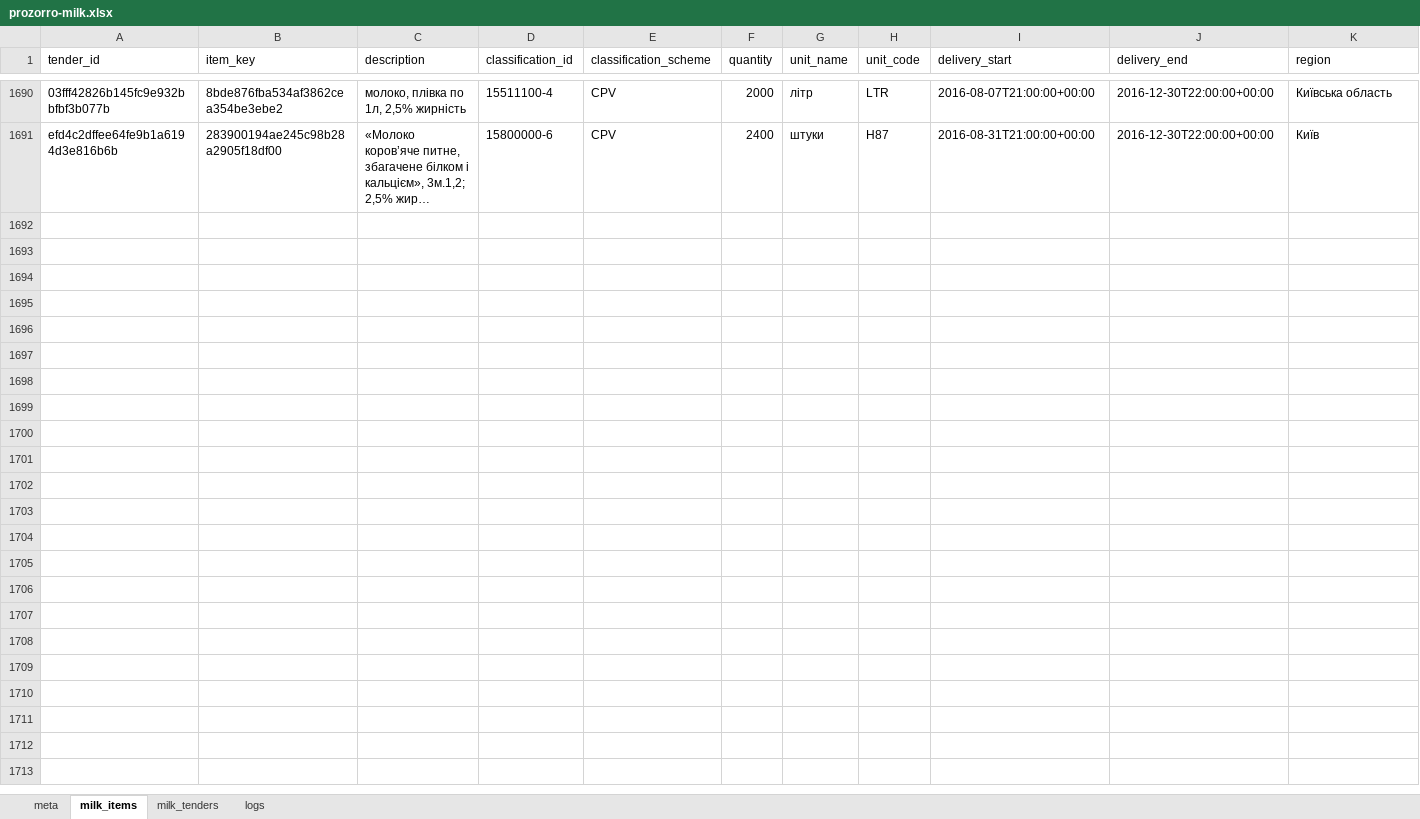
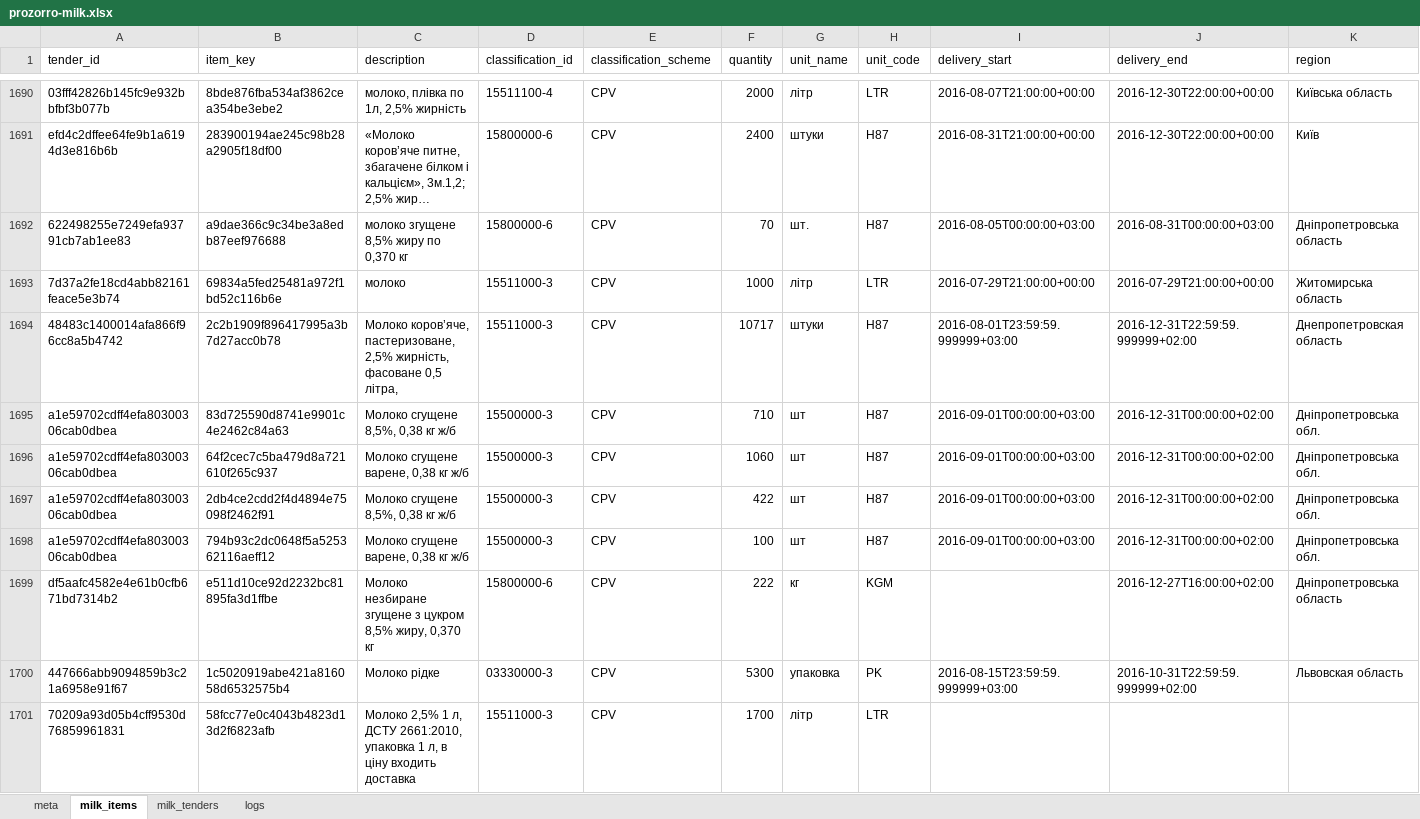
Before and after one commit to mcharniuk1-spec/qlik, an Excel workbook: data/prozorro-milk.xlsx, sheet milk_items, drawn as a sheet; only a part is shown, gaps mark what is left out; long unchanged cells end in …; values as stored, in another font and other column widths than the file's, no borders; rows hold the shown columns only; the diff covers the shown part only; the diff names each change by its address in the sheet, - before the commit and + after, or states it on an @@ line.

```diff
--- a/data/prozorro-milk.xlsx (sheet milk_items)
+++ b/data/prozorro-milk.xlsx (sheet milk_items)
+row 1692: 622498255e7249efa93791cb7ab1ee83 | a9dae366c9c34be3a8edb87eef976688 | молоко згущене 8,5% жиру по 0,370 кг | 15800000-6 | CPV | 70 | шт. | H87 | 2016-08-05T00:00:00+03:00 | 2016-08-31T00:00:00+03:00 | Днiпропетровська область
+row 1693: 7d37a2fe18cd4abb82161feace5e3b74 | 69834a5fed25481a972f1bd52c116b6e | молоко | 15511000-3 | CPV | 1000 | літр | LTR | 2016-07-29T21:00:00+00:00 | 2016-07-29T21:00:00+00:00 | Житомирська область
+row 1694: 48483c1400014afa866f96cc8a5b4742 | 2c2b1909f896417995a3b7d27acc0b78 | Молоко коров’яче, пастеризоване, 2,5% жирність, фасоване 0,5 літра, | 15511000-3 | CPV | 10717 | штуки | H87 | 2016-08-01T23:59:59.999999+03:00 | 2016-12-31T22:59:59.999999+02:00 | Днепропетровская область
+row 1695: a1e59702cdff4efa80300306cab0dbea | 83d725590d8741e9901c4e2462c84a63 | Молоко сгущене 8,5%, 0,38 кг ж/б | 15500000-3 | CPV | 710 | шт | H87 | 2016-09-01T00:00:00+03:00 | 2016-12-31T00:00:00+02:00 | Дніпропетровська обл.
+row 1696: a1e59702cdff4efa80300306cab0dbea | 64f2cec7c5ba479d8a721610f265c937 | Молоко сгущене варене, 0,38 кг ж/б | 15500000-3 | CPV | 1060 | шт | H87 | 2016-09-01T00:00:00+03:00 | 2016-12-31T00:00:00+02:00 | Дніпропетровська обл.
+row 1697: a1e59702cdff4efa80300306cab0dbea | 2db4ce2cdd2f4d4894e75098f2462f91 | Молоко сгущене 8,5%, 0,38 кг ж/б | 15500000-3 | CPV | 422 | шт | H87 | 2016-09-01T00:00:00+03:00 | 2016-12-31T00:00:00+02:00 | Дніпропетровська обл.
+row 1698: a1e59702cdff4efa80300306cab0dbea | 794b93c2dc0648f5a525362116aeff12 | Молоко сгущене варене, 0,38 кг ж/б | 15500000-3 | CPV | 100 | шт | H87 | 2016-09-01T00:00:00+03:00 | 2016-12-31T00:00:00+02:00 | Дніпропетровська обл.
+row 1699: df5aafc4582e4e61b0cfb671bd7314b2 | e511d10ce92d2232bc81895fa3d1ffbe | Молоко незбиране згущене з цукром 8,5% жиру, 0,370 кг | 15800000-6 | CPV | 222 | кг | KGM |  | 2016-12-27T16:00:00+02:00 | Дніпропетровська область
+row 1700: 447666abb9094859b3c21a6958e91f67 | 1c5020919abe421a816058d6532575b4 | Молоко рідке | 03330000-3 | CPV | 5300 | упаковка | PK | 2016-08-15T23:59:59.999999+03:00 | 2016-10-31T22:59:59.999999+02:00 | Львовская область
+row 1701: 70209a93d05b4cff9530d76859961831 | 58fcc77e0c4043b4823d13d2f6823afb | Молоко 2,5% 1 л, ДСТУ 2661:2010, упаковка 1 л, в ціну входить доставка | 15511000-3 | CPV | 1700 | літр | LTR
```
Also changed, not shown: 10 added rows elsewhere in this sheet, sheet milk_tenders, sheet logs, sheet meta, 4 other files.
